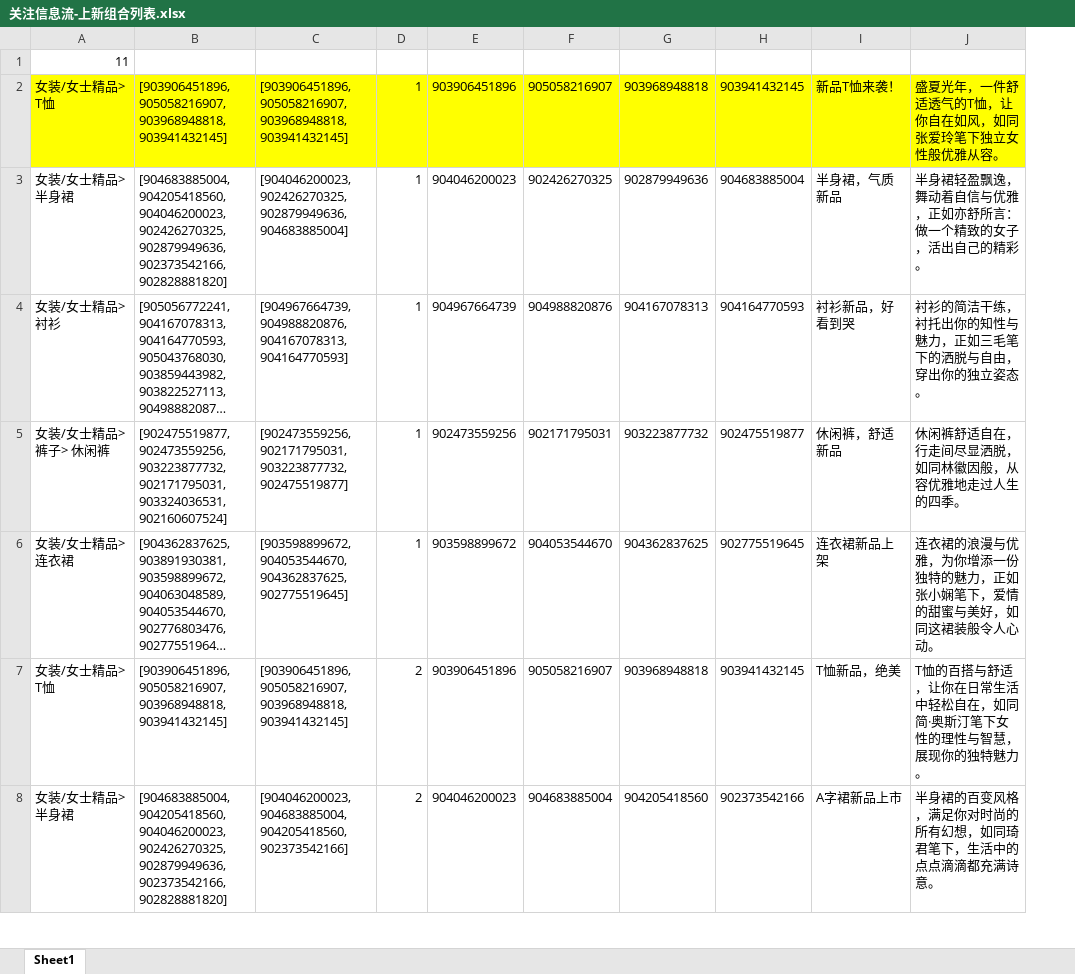
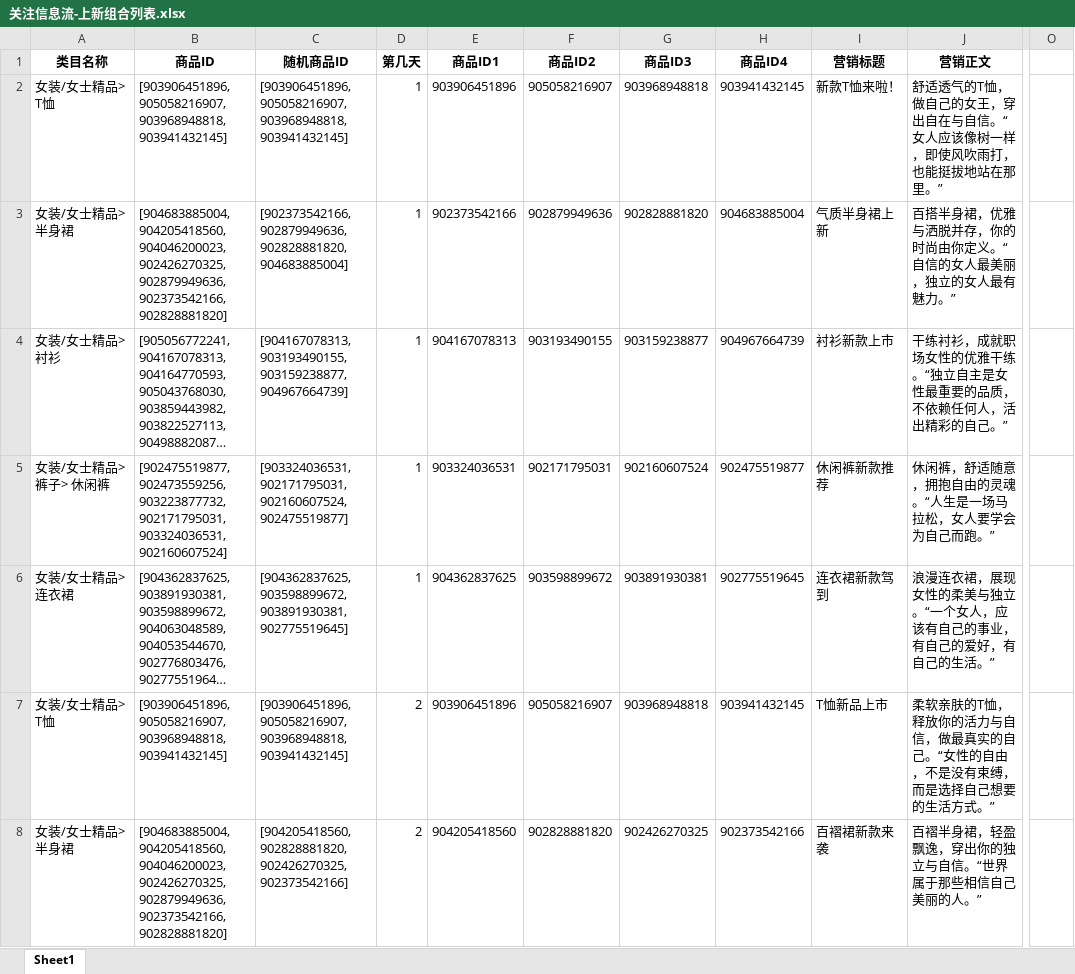
Before and after one commit to rosstzc/bf_flask, an Excel workbook: output/关注信息流-上新组合列表.xlsx, sheet Sheet1, drawn as a sheet; only a part is shown, gaps mark what is left out; long unchanged cells end in …; values as stored, in another font and other column widths than the file's, no borders; removed rows and columns are numbered as before the commit, all else as after; rows hold the shown columns only; the diff covers the shown part only; the diff names each change by its address in the sheet, - before the commit and + after, or states it on an @@ line.

```diff
--- a/output/关注信息流-上新组合列表.xlsx (sheet Sheet1)
+++ b/output/关注信息流-上新组合列表.xlsx (sheet Sheet1)
-column C, rows 2-8: [903906451896, 905058216907, 903968948818, 903941432145] | [904046200023, 902426270325, 902879949636, 904683885004] | [904967664739, 904988820876, 904167078313, 904164770593] | [902473559256, 902171795031, 903223877732, 902475519877] | [903598899672, 904053544670, 904362837625, 902775519645] | [903906451896, 905058216907, 903968948818, 903941432145] | [904046200023, 904683885004, 904205418560, 902373542166]
+column C, rows 2-8: [903906451896, 905058216907, 903968948818, 903941432145] | [902373542166, 902879949636, 902828881820, 904683885004] | [904167078313, 903193490155, 903159238877, 904967664739] | [903324036531, 902171795031, 902160607524, 902475519877] | [904362837625, 903598899672, 903891930381, 902775519645] | [903906451896, 905058216907, 903968948818, 903941432145] | [904205418560, 902828881820, 902426270325, 902373542166]
-column I, rows 2-8: 新品T恤来袭！ | 半身裙，气质新品 | 衬衫新品，好看到哭 | 休闲裤，舒适新品 | 连衣裙新品上架 | T恤新品，绝美 | A字裙新品上市
-column J, rows 2-8: 盛夏光年，一件舒适透气的T恤，让你自在如风，如同张爱玲笔下独立女性般优雅从容。 | 半身裙轻盈飘逸，舞动着自信与优雅，正如亦舒所言：做一个精致的女子，活出自己的精彩。 | 衬衫的简洁干练，衬托出你的知性与魅力，正如三毛笔下的洒脱与自由，穿出你的独立姿态。 | 休闲裤舒适自在，行走间尽显洒脱，如同林徽因般，从容优雅地走过人生的四季。 | 连衣裙的浪漫与优雅，为你增添一份独特的魅力，正如张小娴笔下，爱情的甜蜜与美好，如同这裙装般令人心动。 | T恤的百搭与舒适，让你在日常生活中轻松自在，如同简·奥斯汀笔下女性的理性与智慧，展现你的独特魅力。 | 半身裙的百变风格，满足你对时尚的所有幻想，如同琦君笔下，生活中的点点滴滴都充满诗意。
+column I, rows 2-8: 新款T恤来啦！ | 气质半身裙上新 | 衬衫新款上市 | 休闲裤新款推荐 | 连衣裙新款驾到 | T恤新品上市 | 百褶裙新款来袭
+column J, rows 2-8: 舒适透气的T恤，做自己的女王，穿出自在与自信。“女人应该像树一样，即使风吹雨打，也能挺拔地站在那里。” | 百搭半身裙，优雅与洒脱并存，你的时尚由你定义。“自信的女人最美丽，独立的女人最有魅力。” | 干练衬衫，成就职场女性的优雅干练。“独立自主是女性最重要的品质，不依赖任何人，活出精彩的自己。” | 休闲裤，舒适随意，拥抱自由的灵魂。“人生是一场马拉松，女人要学会为自己而跑。” | 浪漫连衣裙，展现女性的柔美与独立。“一个女人，应该有自己的事业，有自己的爱好，有自己的生活。” | 柔软亲肤的T恤，释放你的活力与自信，做最真实的自己。“女性的自由，不是没有束缚，而是选择自己想要的生活方式。” | 百褶半身裙，轻盈飘逸，穿出你的独立与自信。“世界属于那些相信自己美丽的人。”
+column O, empty
-row 1: 11
+row 1: 类目名称 | 商品ID | 随机商品ID | 第几天 | 商品ID1 | 商品ID2 | 商品ID3 | 商品ID4 | 营销标题 | 营销正文
-A2:B2 fill: #FFFF00
+A2:B2 fill: none
-D2:H2 fill: #FFFF00
+D2:H2 fill: none
-E3: 904046200023
+E3: 902373542166
-F3: 902426270325
+F3: 902879949636
-G3: 902879949636
+G3: 902828881820
-E4: 904967664739
+E4: 904167078313
-F4: 904988820876
+F4: 903193490155
-G4: 904167078313
+G4: 903159238877
-H4: 904164770593
+H4: 904967664739
-E5: 902473559256
+E5: 903324036531
-G5: 903223877732
+G5: 902160607524
-E6: 903598899672
+E6: 904362837625
-F6: 904053544670
+F6: 903598899672
-G6: 904362837625
+G6: 903891930381
-E8: 904046200023
+E8: 904205418560
-F8: 904683885004
+F8: 902828881820
-G8: 904205418560
+G8: 902426270325
```
Also changed, not shown: 3 added columns, 45 edited cells and cell formats elsewhere in this sheet, output/关注信息流-预上新组合列表.xlsx, output/淘宝群-群营销消息.xlsx, 12 other files.
